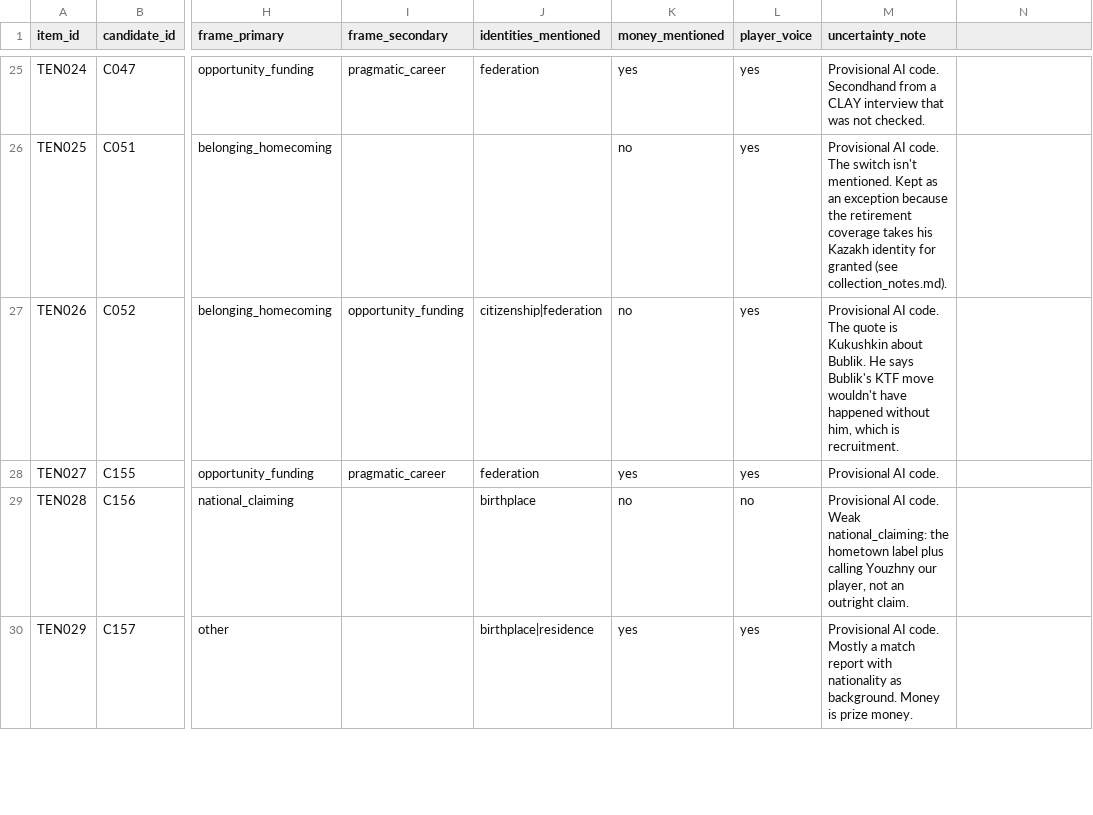
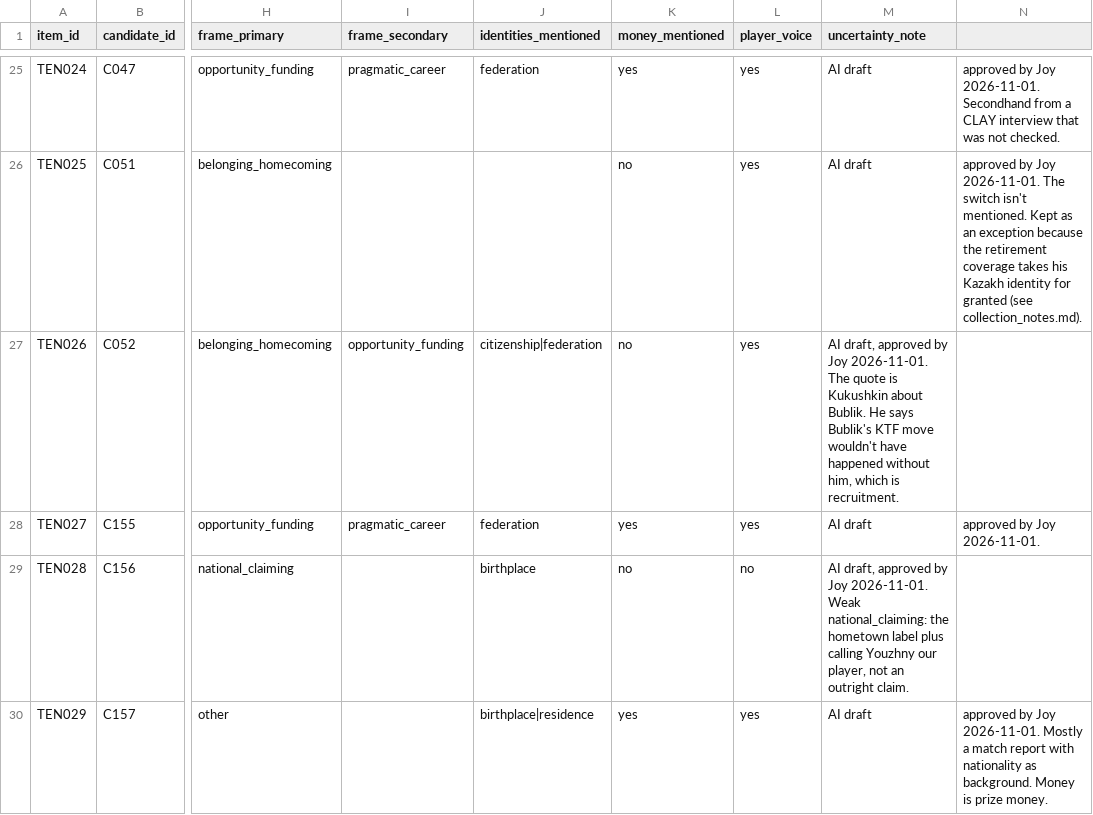
Before and after one commit to CultureAsData-UIUC/is310-fall-2026-group-a3, a CSV file: Milestone 2/joy_tennis_nationality/data/coding_suggestions.csv, drawn as a sheet; only a part is shown, gaps mark what is left out; the diff covers the shown part only; the diff names each change by its address in the sheet, - before the commit and + after, or states it on an @@ line.

```diff
--- a/Milestone 2/joy_tennis_nationality/data/coding_suggestions.csv
+++ b/Milestone 2/joy_tennis_nationality/data/coding_suggestions.csv
-M25 (uncertainty_note): Provisional AI code. Secondhand from a CLAY interview that was not checked.
+M25 (uncertainty_note): AI draft
-N25: (empty)
+N25: approved by Joy 2026-11-01. Secondhand from a CLAY interview that was not checked.
-M26 (uncertainty_note): Provisional AI code. The switch isn't mentioned. Kept as an exception because the retirement coverage takes his Kazakh identity for granted (see collection_notes.md).
+M26 (uncertainty_note): AI draft
-N26: (empty)
+N26: approved by Joy 2026-11-01. The switch isn't mentioned. Kept as an exception because the retirement coverage takes his Kazakh identity for granted (see collection_notes.md).
-M27 (uncertainty_note): Provisional AI code. The quote…
+M27 (uncertainty_note): AI draft, approved by Joy 2026-11-01. The quote…
-M28 (uncertainty_note): Provisional AI code.
+M28 (uncertainty_note): AI draft
-N28: (empty)
+N28: approved by Joy 2026-11-01.
-M29 (uncertainty_note): Provisional AI code. Weak national_claiming:…
+M29 (uncertainty_note): AI draft, approved by Joy 2026-11-01. Weak national_claiming:…
-M30 (uncertainty_note): Provisional AI code. Mostly a match report with nationality as background. Money is prize money.
+M30 (uncertainty_note): AI draft
-N30: (empty)
+N30: approved by Joy 2026-11-01. Mostly a match report with nationality as background. Money is prize money.
```
Also changed, not shown: 109 edited cells elsewhere in this file, Milestone 2/joy_tennis_nationality/data/tennis_nationality_dataset.csv, 7 other files.
